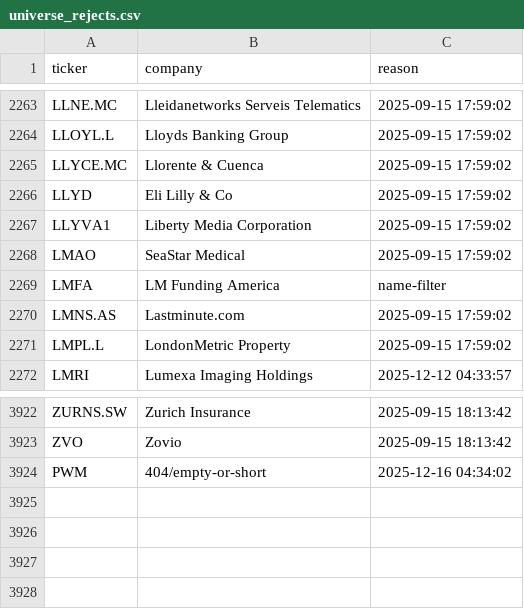
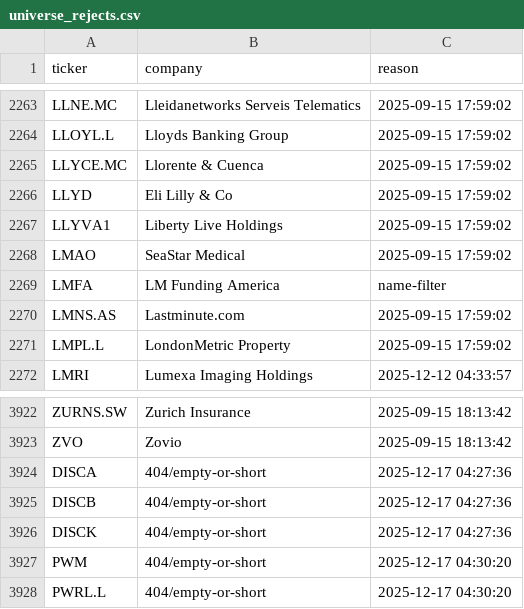
Before and after one commit to andrei1234D/GPT5, a CSV file: data/universe_rejects.csv, drawn as a sheet; only a part is shown, gaps mark what is left out.

```diff
--- a/data/universe_rejects.csv
+++ b/data/universe_rejects.csv
@@ -2266,3 +2266,3 @@ LLYCE.MC,Llorente & Cuenca,2025-09-15 17:59:02
 LLYD,Eli Lilly & Co,2025-09-15 17:59:02
-LLYVA1,Liberty Media Corporation,2025-09-15 17:59:02
+LLYVA1,Liberty Live Holdings,2025-09-15 17:59:02
 LMAO,SeaStar Medical,2025-09-15 17:59:02
@@ -3923,2 +3923,6 @@ ZURNS.SW,Zurich Insurance,2025-09-15 18:13:42
 ZVO,Zovio,2025-09-15 18:13:42
-PWM,404/empty-or-short,2025-12-16 04:34:02
+DISCA,404/empty-or-short,2025-12-17 04:27:36
+DISCB,404/empty-or-short,2025-12-17 04:27:36
+DISCK,404/empty-or-short,2025-12-17 04:27:36
+PWM,404/empty-or-short,2025-12-17 04:30:20
+PWRL.L,404/empty-or-short,2025-12-17 04:30:20
```
Also changed, not shown: data/stage1_enhancer_bonus.csv, data/stage1_kept.csv, 4 other files.
